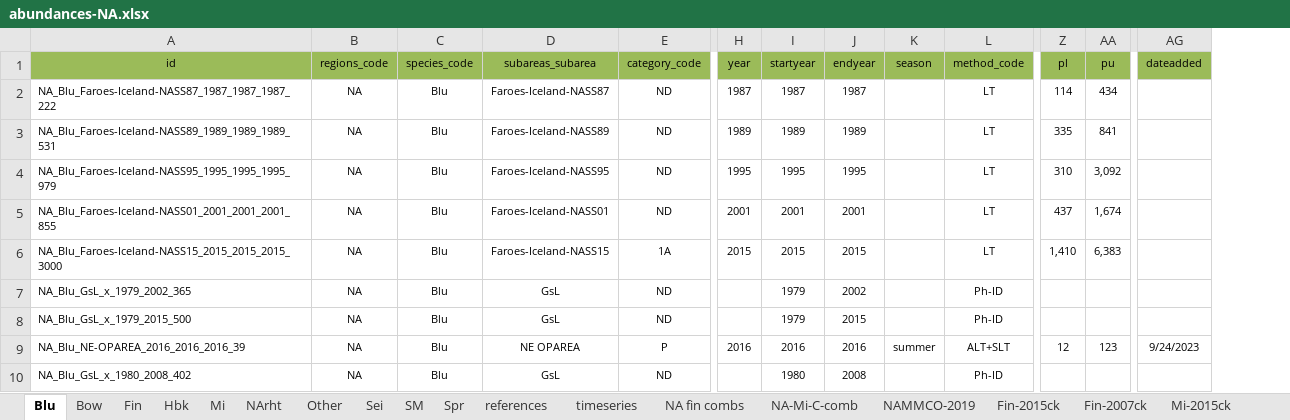
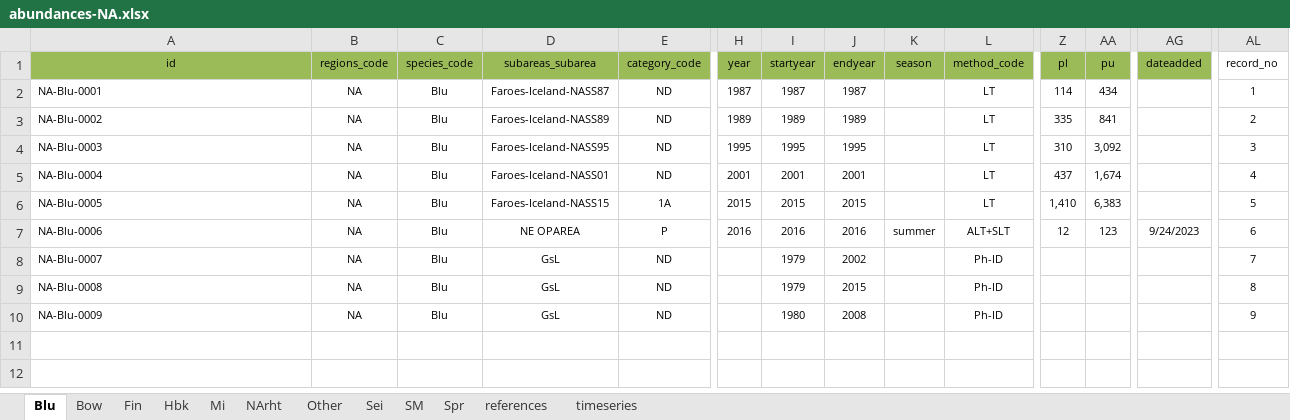
Before and after one commit to intwhcom/iwc-cetaceans-abundances-database, an Excel workbook: legacy data/data/abundances-NA.xlsx, sheet Blu, drawn as a sheet; only a part is shown, gaps mark what is left out; values as stored, in another font and other column widths than the file's, no borders; removed rows and columns are numbered as before the commit, all else as after; rows hold the shown columns only; the diff names each change by its address in the sheet, - before the commit and + after, or states it on an @@ line.

```diff
--- a/legacy data/data/abundances-NA.xlsx (sheet Blu)
+++ b/legacy data/data/abundances-NA.xlsx (sheet Blu)
-sheet tab: NA fin combs
-sheet tab: NA-Mi-C-comb
-sheet tab: NAMMCO-2019
-sheet tab: Fin-2015ck
-sheet tab: Fin-2007ck
-sheet tab: Mi-2015ck
+column AL (record_no), rows 2-6: 1 | 2 | 3 | 4 | 5; rows 8-10: 7 | 8 | 9
-A2 (id): NA_Blu_Faroes-Iceland-NASS87_1987_1987_1987_222
+A2 (id): NA-Blu-0001
-A3 (id): NA_Blu_Faroes-Iceland-NASS89_1989_1989_1989_531
+A3 (id): NA-Blu-0002
-A4 (id): NA_Blu_Faroes-Iceland-NASS95_1995_1995_1995_979
+A4 (id): NA-Blu-0003
-A5 (id): NA_Blu_Faroes-Iceland-NASS01_2001_2001_2001_855
+A5 (id): NA-Blu-0004
-A6 (id): NA_Blu_Faroes-Iceland-NASS15_2015_2015_2015_3000
+A6 (id): NA-Blu-0005
+row 7: NA-Blu-0006 | NA | Blu | NE OPAREA | P | 2016 | 2016 | 2016 | summer | ALT+SLT | 12 | 123 | 9/24/2023 | 6
-A8 (id): NA_Blu_GsL_x_1979_2002_365
+A8 (id): NA-Blu-0007
-A9 (id): NA_Blu_GsL_x_1979_2015_500
+A9 (id): NA-Blu-0008
-row 9: NA_Blu_NE-OPAREA_2016_2016_2016_39 | NA | Blu | NE OPAREA | P | 2016 | 2016 | 2016 | summer | ALT+SLT | 12 | 123 | 9/24/2023
-A10 (id): NA_Blu_GsL_x_1980_2008_402
+A10 (id): NA-Blu-0009
```
Also changed, not shown: sheet references, sheet Mi, sheet Hbk, sheet Fin, sheet Sei, sheet Bow, 5 more sheets, other sheet tabs, formulas that keep their value, hidden cells, legacy data/data/abundances-NP.xlsx, legacy data/data/abundances-SH.xlsx.
